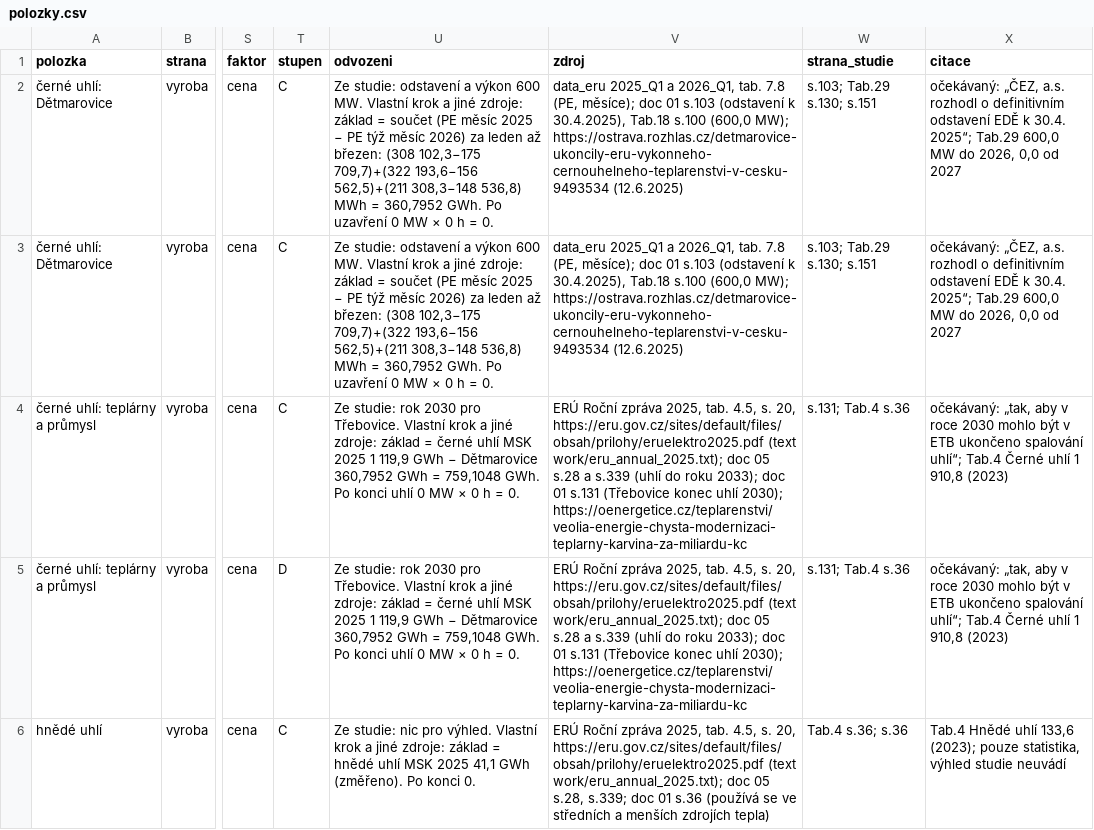
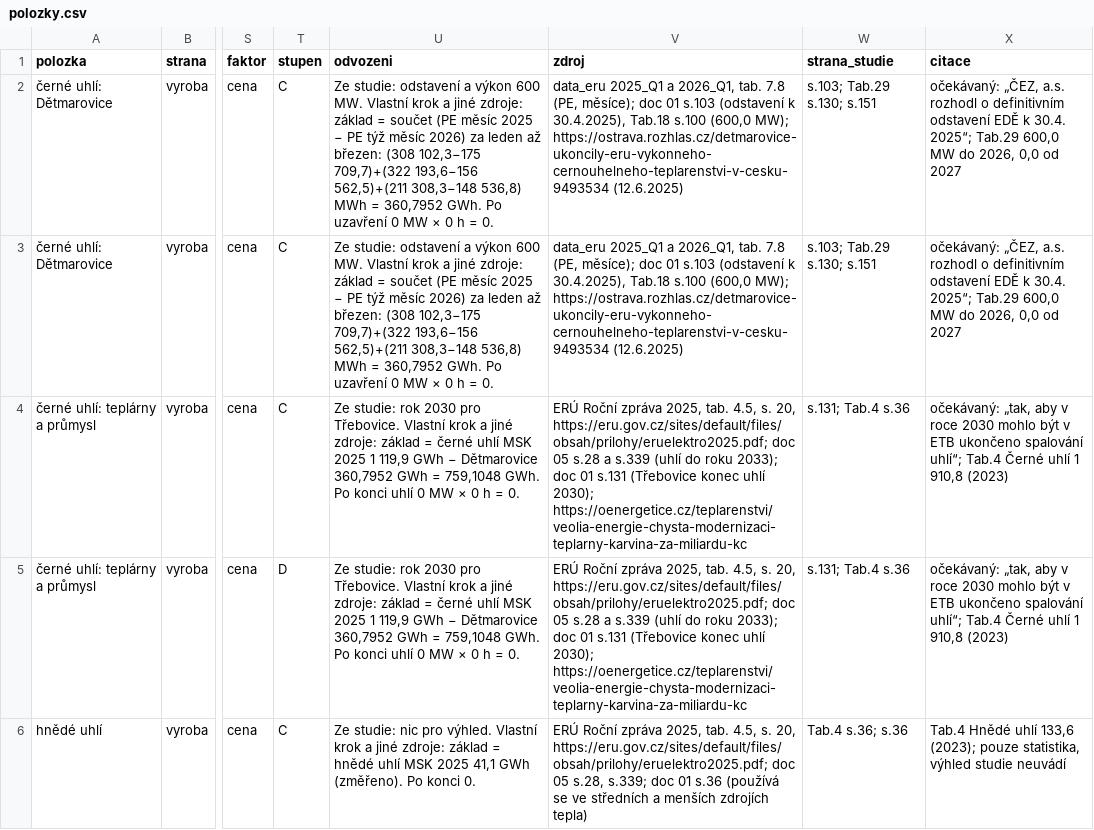
Before and after one commit to DavidMojzisek/energy-msk-refresh, a CSV file: polozky.csv, drawn as a sheet; only a part is shown, gaps mark what is left out; the diff covers the shown part only; the diff names each change by its address in the sheet, - before the commit and + after, or states it on an @@ line.

```diff
--- a/polozky.csv
+++ b/polozky.csv
-V4:V5 (zdroj): …s. 20, https://eru.gov.cz/sites/default/files/obsah/prilohy/eruelektro2025.pdf (text work/eru_annual_2025.txt); doc 05…
+V4:V5 (zdroj): …s. 20, https://eru.gov.cz/sites/default/files/obsah/prilohy/eruelektro2025.pdf; doc 05…
-V6 (zdroj): …s. 20, https://eru.gov.cz/sites/default/files/obsah/prilohy/eruelektro2025.pdf (text work/eru_annual_2025.txt); doc 05…
+V6 (zdroj): …s. 20, https://eru.gov.cz/sites/default/files/obsah/prilohy/eruelektro2025.pdf; doc 05…
```
Also changed, not shown: 40 edited cells elsewhere in this file, 4 other files.
